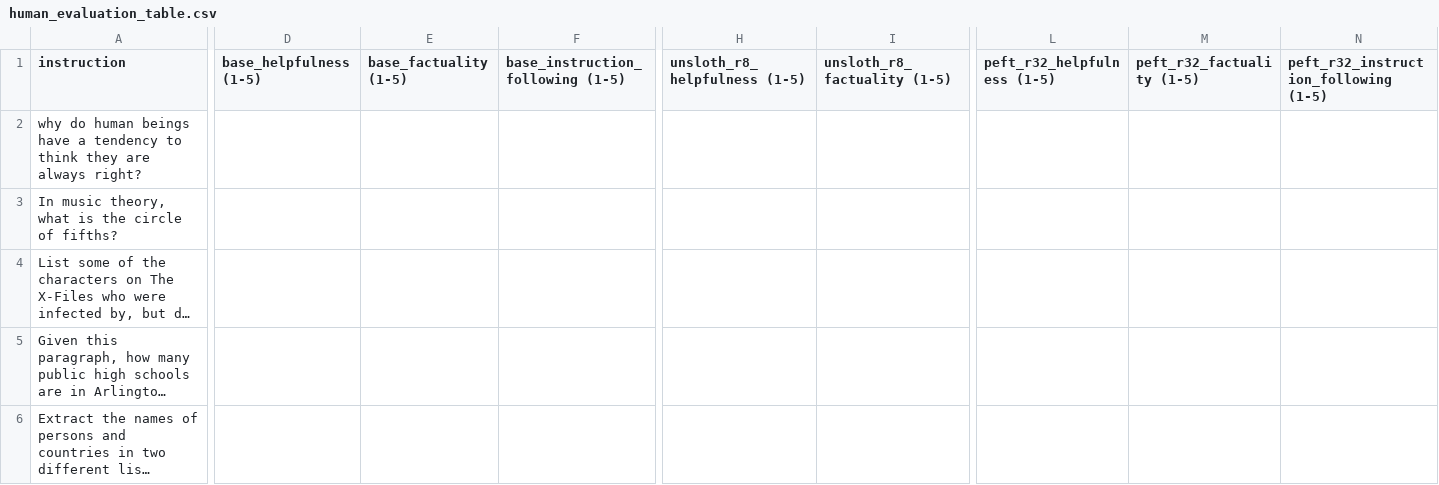
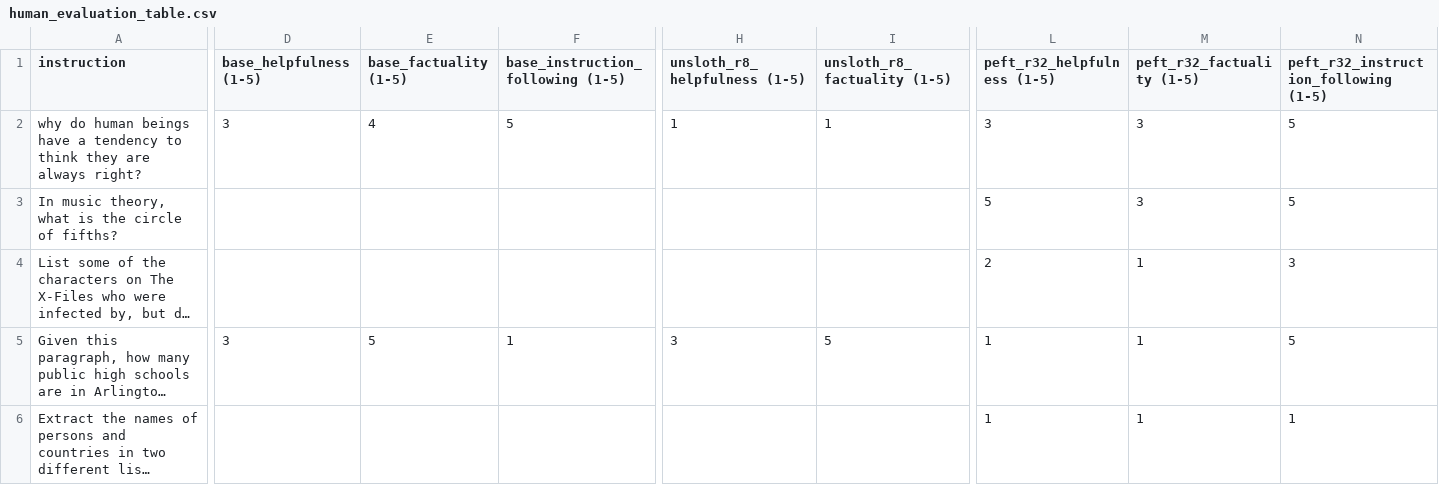
Before and after one commit to gvidalquadras/nlp-final-project-redo, a CSV file: human_evaluation_table.csv, drawn as a sheet; only a part is shown, gaps mark what is left out; long unchanged cells end in …; the diff covers the shown part only; the diff names each change by its address in the sheet, - before the commit and + after, or states it on an @@ line.

Commit message:
human evaluation

```diff
--- a/human_evaluation_table.csv
+++ b/human_evaluation_table.csv
-D2 (base_helpfulness (1-5)): (empty)
+D2 (base_helpfulness (1-5)): 3
-E2 (base_factuality (1-5)): (empty)
+E2 (base_factuality (1-5)): 4
-F2 (base_instruction_following (1-5)): (empty)
+F2 (base_instruction_following (1-5)): 5
-H2 (unsloth_r8_helpfulness (1-5)): (empty)
+H2 (unsloth_r8_helpfulness (1-5)): 1
-I2 (unsloth_r8_factuality (1-5)): (empty)
+I2 (unsloth_r8_factuality (1-5)): 1
-L2 (peft_r32_helpfulness (1-5)): (empty)
+L2 (peft_r32_helpfulness (1-5)): 3
-M2:M3 (peft_r32_factuality (1-5)): (empty)
+M2:M3 (peft_r32_factuality (1-5)): 3
-N2:N3: (empty)
+N2:N3: 5
-L3 (peft_r32_helpfulness (1-5)): (empty)
+L3 (peft_r32_helpfulness (1-5)): 5
-L4 (peft_r32_helpfulness (1-5)): (empty)
+L4 (peft_r32_helpfulness (1-5)): 2
-M4:M6 (peft_r32_factuality (1-5)): (empty)
+M4:M6 (peft_r32_factuality (1-5)): 1
-N4: (empty)
+N4: 3
-D5 (base_helpfulness (1-5)): (empty)
+D5 (base_helpfulness (1-5)): 3
-E5 (base_factuality (1-5)): (empty)
+E5 (base_factuality (1-5)): 5
-F5 (base_instruction_following (1-5)): (empty)
+F5 (base_instruction_following (1-5)): 1
-H5 (unsloth_r8_helpfulness (1-5)): (empty)
+H5 (unsloth_r8_helpfulness (1-5)): 3
-I5 (unsloth_r8_factuality (1-5)): (empty)
+I5 (unsloth_r8_factuality (1-5)): 5
-L5:L6 (peft_r32_helpfulness (1-5)): (empty)
+L5:L6 (peft_r32_helpfulness (1-5)): 1
-N5: (empty)
+N5: 5
-N6: (empty)
+N6: 1
```
Also changed, not shown: 2 edited cells elsewhere in this file.
